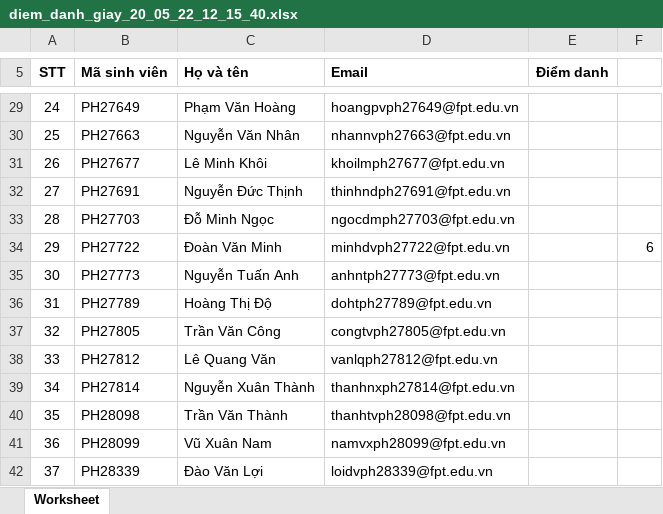
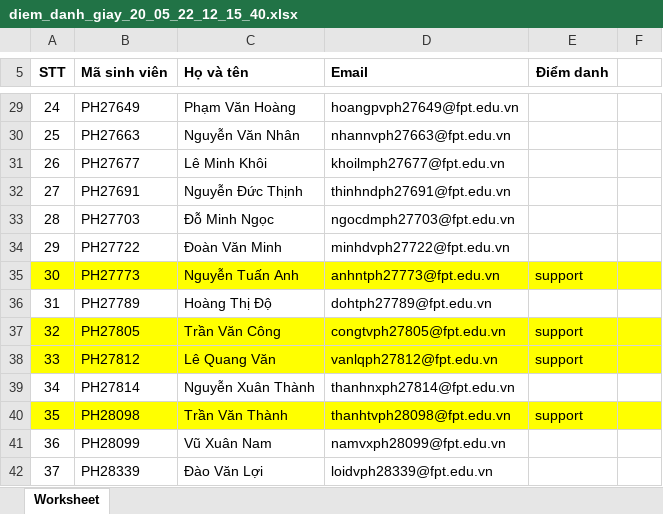
Before and after one commit to sontv8/web2022, an Excel workbook: diem_danh_giay_20_05_22_12_15_40.xlsx, sheet Worksheet, drawn as a sheet; only a part is shown, gaps mark what is left out; values as stored, in another font and other column widths than the file's, no borders; charts and pictures not drawn; the diff covers the shown part only; the diff names each change by its address in the sheet, - before the commit and + after, or states it on an @@ line.

```diff
--- a/diem_danh_giay_20_05_22_12_15_40.xlsx (sheet Worksheet)
+++ b/diem_danh_giay_20_05_22_12_15_40.xlsx (sheet Worksheet)
-F34: 6
+F34: (empty)
-A35:F35 fill: none
+A35:F35 fill: #FFFF00
-E35 (Điểm danh): (empty)
+E35 (Điểm danh): support
-A37:F38 fill: none
+A37:F38 fill: #FFFF00
-E37:E38 (Điểm danh): (empty)
+E37:E38 (Điểm danh): support
-A40:F40 fill: none
+A40:F40 fill: #FFFF00
-E40 (Điểm danh): (empty)
+E40 (Điểm danh): support
```
Also changed, not shown: 7 edited cells and cell formats elsewhere in this sheet, 2 other files.
